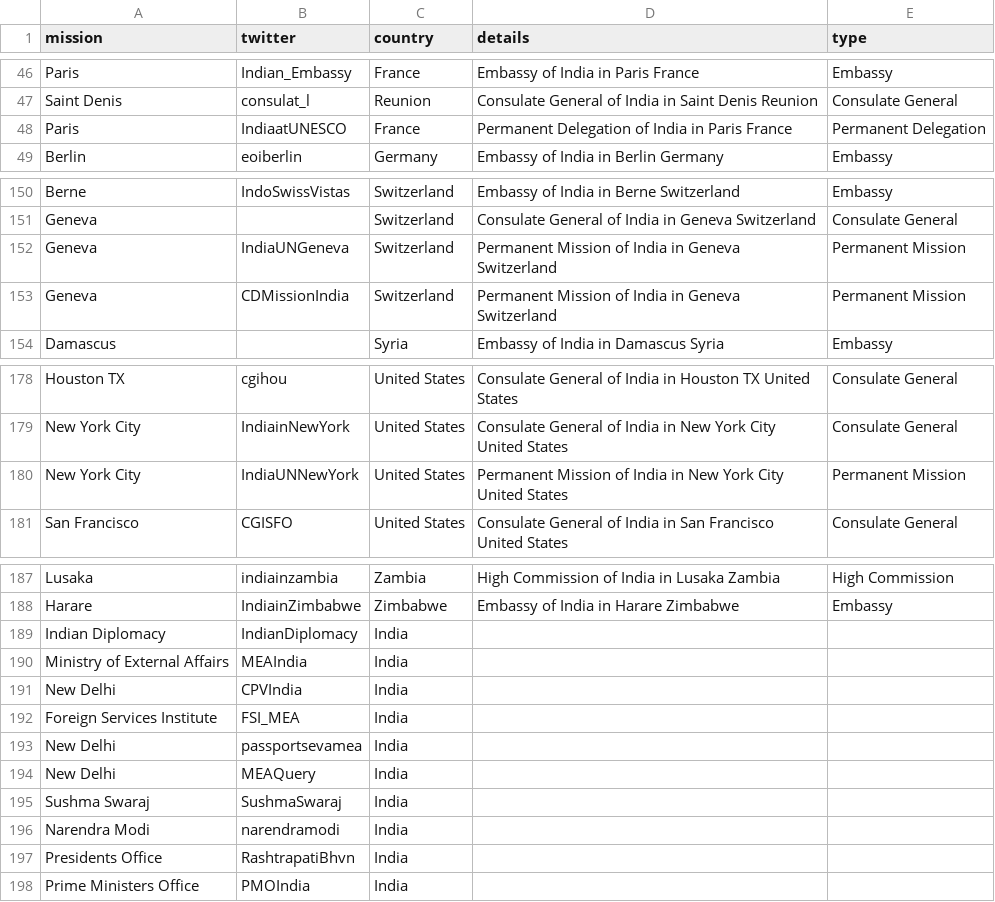
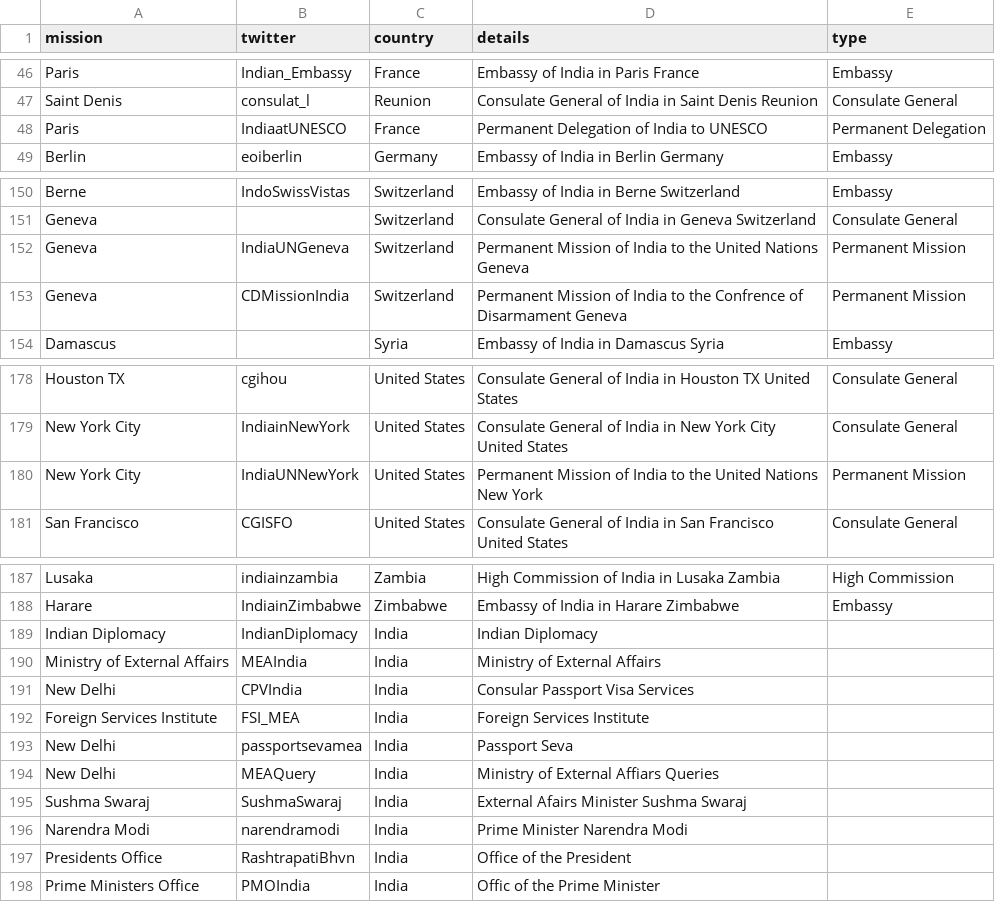
Before and after one commit to vg/twiplomacy, a CSV file: _data/india.csv, drawn as a sheet; only a part is shown, gaps mark what is left out.

Commit message:
Updating Permanent Missions descriptions and home descriptions.

```diff
--- a/_data/india.csv
+++ b/_data/india.csv
@@ -47,3 +47,3 @@ Paris,Indian_Embassy,France,Embassy of India in Paris France,Embassy
 Saint Denis,consulat_l,Reunion,Consulate General of India in Saint Denis Reunion,Consulate General
-Paris,IndiaatUNESCO,France,Permanent Delegation of India in Paris France,Permanent Delegation
+Paris,IndiaatUNESCO,France,Permanent Delegation of India to UNESCO,Permanent Delegation
 Berlin,eoiberlin,Germany,Embassy of India in Berlin Germany,Embassy
@@ -151,4 +151,4 @@ Berne,IndoSwissVistas,Switzerland,Embassy of India in Berne Switzerland,Embassy
 Geneva,,Switzerland,Consulate General of India in Geneva Switzerland,Consulate General
-Geneva,IndiaUNGeneva,Switzerland,Permanent Mission of India in Geneva Switzerland,Permanent Mission
-Geneva,CDMissionIndia,Switzerland,Permanent Mission of India in Geneva Switzerland,Permanent Mission
+Geneva,IndiaUNGeneva,Switzerland,Permanent Mission of India to the United Nations Geneva,Permanent Mission
+Geneva,CDMissionIndia,Switzerland,Permanent Mission of India to the Confrence of Disarmament Geneva,Permanent Mission
 Damascus,,Syria,Embassy of India in Damascus Syria,Embassy
@@ -179,3 +179,3 @@ Houston TX,cgihou,United States,Consulate General of India in Houston TX United
 New York City,IndiainNewYork,United States,Consulate General of India in New York City United States,Consulate General
-New York City,IndiaUNNewYork,United States,Permanent Mission of India in New York City United States,Permanent Mission
+New York City,IndiaUNNewYork,United States,Permanent Mission of India to the United Nations New York,Permanent Mission
 San Francisco,CGISFO,United States,Consulate General of India in San Francisco United States,Consulate General
@@ -188,11 +188,11 @@ Lusaka,indiainzambia,Zambia,High Commission of India in Lusaka Zambia,High Commi
 Harare,IndiainZimbabwe,Zimbabwe,Embassy of India in Harare Zimbabwe,Embassy
-Indian Diplomacy,IndianDiplomacy,India,,
-Ministry of External Affairs,MEAIndia,India,,
-New Delhi,CPVIndia,India,,
-Foreign Services Institute,FSI_MEA,India,,
-New Delhi,passportsevamea,India,,
-New Delhi,MEAQuery,India,,
-Sushma Swaraj,SushmaSwaraj,India,,
-Narendra Modi,narendramodi,India,,
-Presidents Office,RashtrapatiBhvn,India,,
-Prime Ministers Office,PMOIndia,India,,
+Indian Diplomacy,IndianDiplomacy,India,Indian Diplomacy,
+Ministry of External Affairs,MEAIndia,India,Ministry of External Affairs,
+New Delhi,CPVIndia,India,Consular Passport Visa Services,
+Foreign Services Institute,FSI_MEA,India,Foreign Services Institute,
+New Delhi,passportsevamea,India,Passport Seva,
+New Delhi,MEAQuery,India,Ministry of External Affiars Queries,
+Sushma Swaraj,SushmaSwaraj,India,External Afairs Minister Sushma Swaraj,
+Narendra Modi,narendramodi,India,Prime Minister Narendra Modi,
+Presidents Office,RashtrapatiBhvn,India,Office of the President,
+Prime Ministers Office,PMOIndia,India,Offic of the Prime Minister,
```
